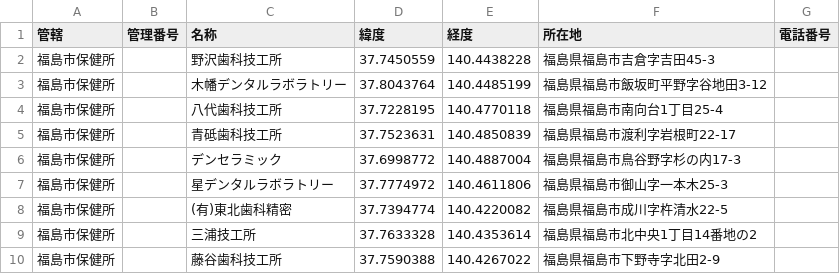
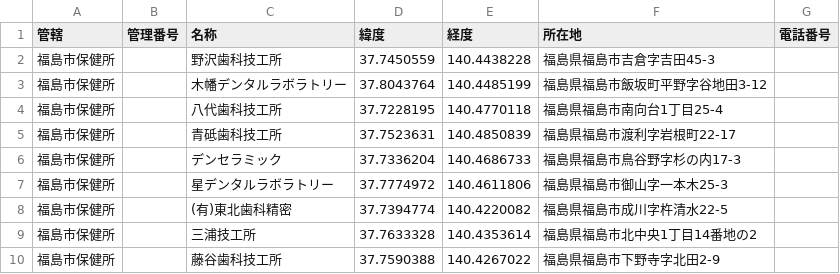
Before and after one commit to hydrangeas/shikagikoujo-map, a CSV file: misc/fukushimashi.csv, drawn as a sheet; only a part is shown.

```diff
--- a/misc/fukushimashi.csv
+++ b/misc/fukushimashi.csv
@@ -5,3 +5,3 @@
 福島市保健所,,青砥歯科技工所,37.7523631,140.4850839,福島県福島市渡利字岩根町22-17,
-福島市保健所,,デンセラミック,37.6998772,140.4887004,福島県福島市鳥谷野字杉の内17-3,
+福島市保健所,,デンセラミック,37.7336204,140.4686733,福島県福島市鳥谷野字杉の内17-3,
 福島市保健所,,星デンタルラボラトリー,37.7774972,140.4611806,福島県福島市御山字一本木25-3,
```
Also changed, not shown: 30 other files.
